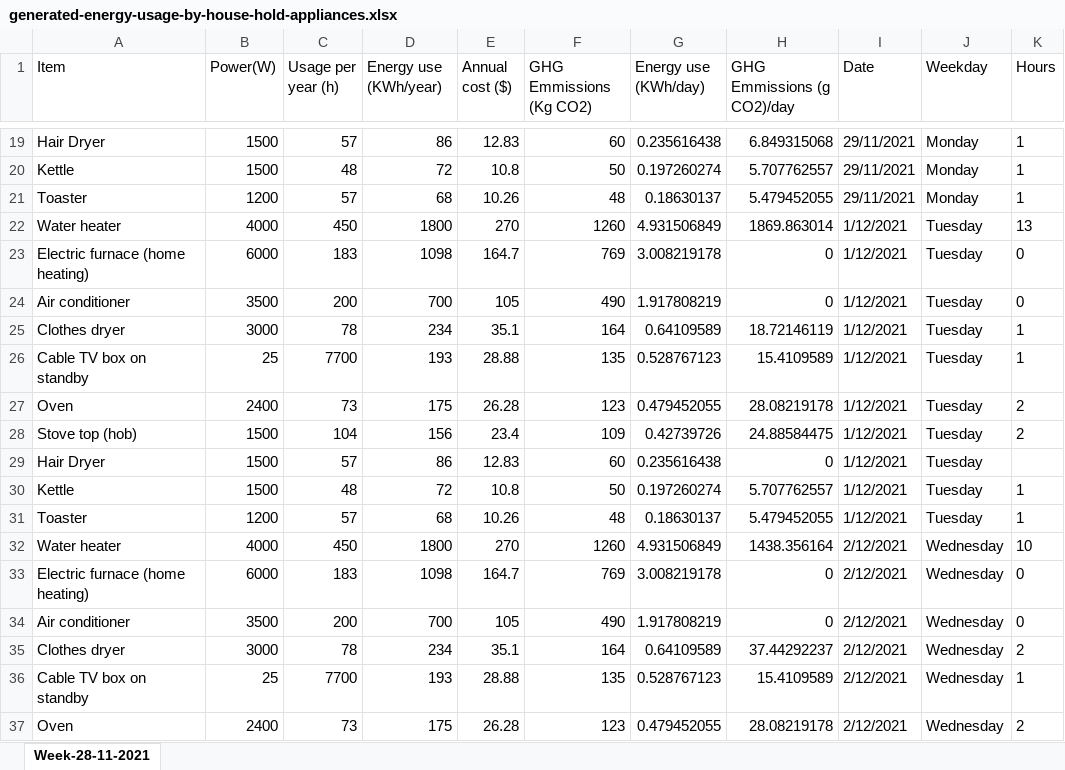
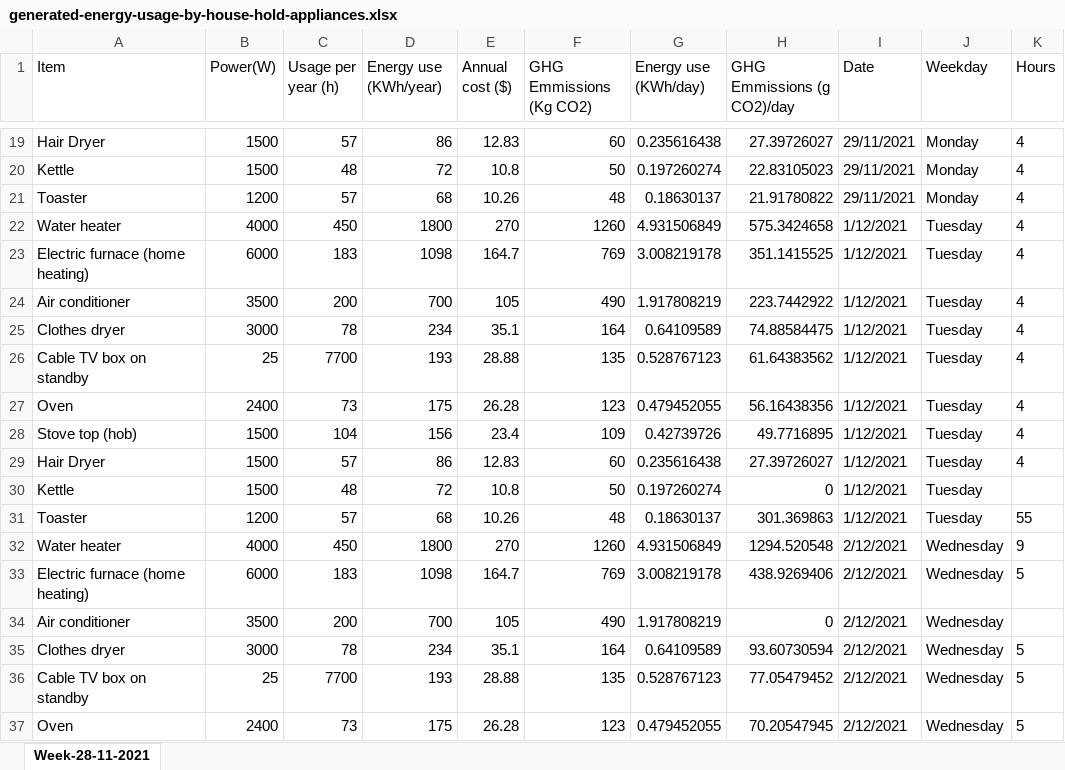
Before and after one commit to sarthakahuja11/Carbon_Emission_reduction_App, an Excel workbook: populate_data_app/files/generated-energy-usage-by-house-hold-appliances.xlsx, sheet Week-28-11-2021, drawn as a sheet; only a part is shown, gaps mark what is left out; values as stored, in another font and other column widths than the file's, no borders; the diff covers the shown part only; the diff names each change by its address in the sheet, - before the commit and + after, or states it on an @@ line.

```diff
--- a/populate_data_app/files/generated-energy-usage-by-house-hold-appliances.xlsx (sheet Week-28-11-2021)
+++ b/populate_data_app/files/generated-energy-usage-by-house-hold-appliances.xlsx (sheet Week-28-11-2021)
-H19 (GHG Emmissions (g CO2)/day): 6.849315068
+H19 (GHG Emmissions (g CO2)/day): 27.39726027
-K19:K21 (Hours): 1
+K19:K21 (Hours): 4
-H20 (GHG Emmissions (g CO2)/day): 5.707762557
+H20 (GHG Emmissions (g CO2)/day): 22.83105023
-H21 (GHG Emmissions (g CO2)/day): 5.479452055
+H21 (GHG Emmissions (g CO2)/day): 21.91780822
-H22 (GHG Emmissions (g CO2)/day): 1869.863014
+H22 (GHG Emmissions (g CO2)/day): 575.3424658
-K22 (Hours): 13
+K22 (Hours): 4
-H23 (GHG Emmissions (g CO2)/day): 0
+H23 (GHG Emmissions (g CO2)/day): 351.1415525
-K23:K24 (Hours): 0
+K23:K24 (Hours): 4
-H24 (GHG Emmissions (g CO2)/day): 0
+H24 (GHG Emmissions (g CO2)/day): 223.7442922
-H25 (GHG Emmissions (g CO2)/day): 18.72146119
+H25 (GHG Emmissions (g CO2)/day): 74.88584475
-K25:K26 (Hours): 1
+K25:K26 (Hours): 4
-H26 (GHG Emmissions (g CO2)/day): 15.4109589
+H26 (GHG Emmissions (g CO2)/day): 61.64383562
-H27 (GHG Emmissions (g CO2)/day): 28.08219178
+H27 (GHG Emmissions (g CO2)/day): 56.16438356
-K27:K28 (Hours): 2
+K27:K28 (Hours): 4
-H28 (GHG Emmissions (g CO2)/day): 24.88584475
+H28 (GHG Emmissions (g CO2)/day): 49.7716895
-H29 (GHG Emmissions (g CO2)/day): 0
+H29 (GHG Emmissions (g CO2)/day): 27.39726027
-K29 (Hours): (empty)
+K29 (Hours): 4
-H30 (GHG Emmissions (g CO2)/day): 5.707762557
+H30 (GHG Emmissions (g CO2)/day): 0
-K30 (Hours): 1
+K30 (Hours): (empty)
-H31 (GHG Emmissions (g CO2)/day): 5.479452055
+H31 (GHG Emmissions (g CO2)/day): 301.369863
-K31 (Hours): 1
+K31 (Hours): 55
-H32 (GHG Emmissions (g CO2)/day): 1438.356164
+H32 (GHG Emmissions (g CO2)/day): 1294.520548
-K32 (Hours): 10
+K32 (Hours): 9
-H33 (GHG Emmissions (g CO2)/day): 0
+H33 (GHG Emmissions (g CO2)/day): 438.9269406
-K33 (Hours): 0
+K33 (Hours): 5
-K34 (Hours): 0
+K34 (Hours): (empty)
-H35 (GHG Emmissions (g CO2)/day): 37.44292237
+H35 (GHG Emmissions (g CO2)/day): 93.60730594
-K35 (Hours): 2
+K35 (Hours): 5
-H36 (GHG Emmissions (g CO2)/day): 15.4109589
+H36 (GHG Emmissions (g CO2)/day): 77.05479452
-K36 (Hours): 1
+K36 (Hours): 5
-H37 (GHG Emmissions (g CO2)/day): 28.08219178
+H37 (GHG Emmissions (g CO2)/day): 70.20547945
-K37 (Hours): 2
+K37 (Hours): 5
```
Also changed, not shown: 102 edited cells elsewhere in this sheet, populate_data_app/files/generated-energy-usage-by-mobile-applications.xlsx, populate_data_app/files/generated-energy-usage-by-smart-appliances.xlsx, 1 other file.
